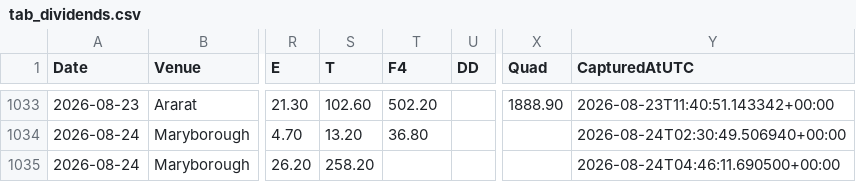
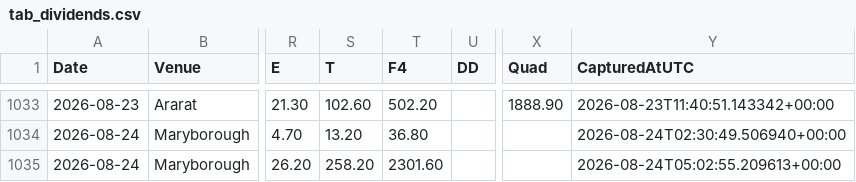
Before and after one commit to harnessapp/Trotify, a CSV file: tab_dividends.csv, drawn as a sheet; only a part is shown, gaps mark what is left out; the diff names each change by its address in the sheet, - before the commit and + after, or states it on an @@ line.

```diff
--- a/tab_dividends.csv
+++ b/tab_dividends.csv
-T1035 (F4): (empty)
+T1035 (F4): 2301.60
-Y1035 (CapturedAtUTC): 2026-08-24T04:46:11.690500+00:00
+Y1035 (CapturedAtUTC): 2026-08-24T05:02:55.209613+00:00
```
Also changed, not shown: live_results_today.csv.
